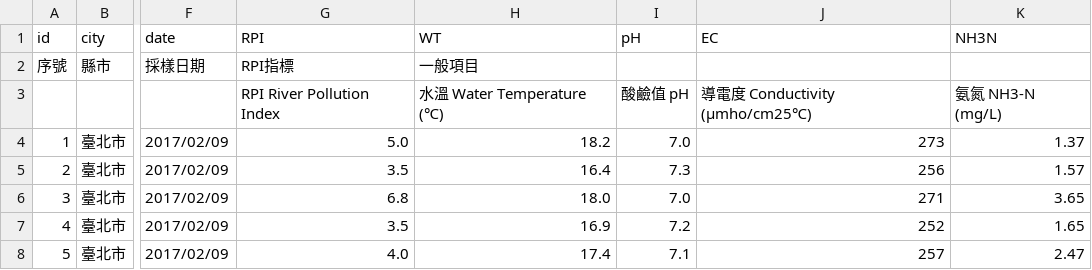
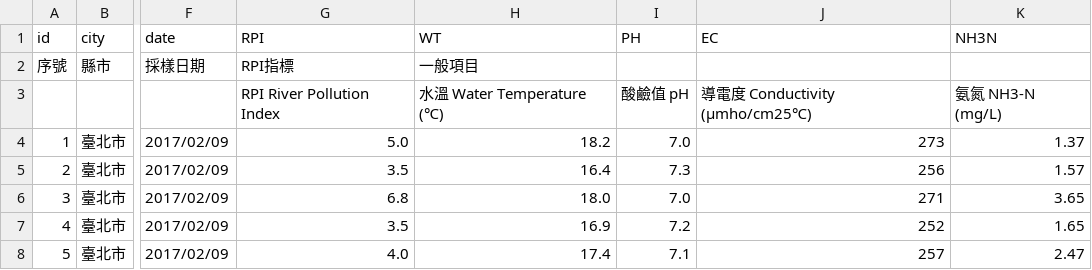
Before and after one commit to TaiwanStat/real.taiwanstat.com, a CSV file: river/river.csv, drawn as a sheet; only a part is shown, gaps mark what is left out; the diff names each change by its address in the sheet, - before the commit and + after, or states it on an @@ line.

```diff
--- a/river/river.csv
+++ b/river/river.csv
-I1: pH
+I1: PH
```
Also changed, not shown: 8 other files.
